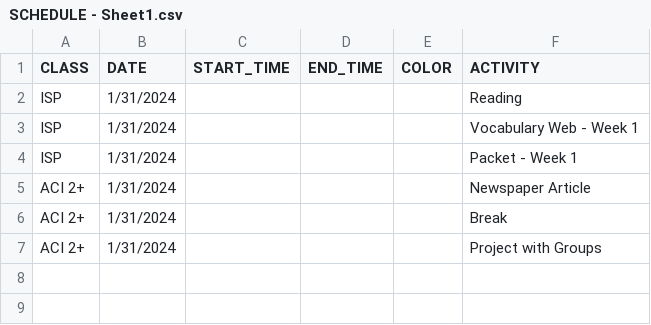
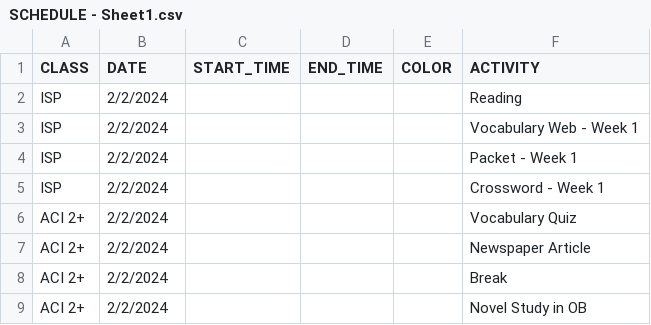
Before and after one commit to mjf1406/class-daily, a CSV file: SCHEDULE - Sheet1.csv, drawn as a sheet.

Commit message:
Add files via upload

```diff
--- a/SCHEDULE - Sheet1.csv
+++ b/SCHEDULE - Sheet1.csv
@@ -1,7 +1,9 @@
 CLASS,DATE,START_TIME,END_TIME,COLOR,ACTIVITY
-ISP,1/31/2024,,,,Reading
-ISP,1/31/2024,,,,Vocabulary Web - Week 1
-ISP,1/31/2024,,,,Packet - Week 1
-ACI 2+,1/31/2024,,,,Newspaper Article
-ACI 2+,1/31/2024,,,,Break
-ACI 2+,1/31/2024,,,,Project with Groups
+ISP,2/2/2024,,,,Reading
+ISP,2/2/2024,,,,Vocabulary Web - Week 1
+ISP,2/2/2024,,,,Packet - Week 1
+ISP,2/2/2024,,,,Crossword - Week 1
+ACI 2+,2/2/2024,,,,Vocabulary Quiz
+ACI 2+,2/2/2024,,,,Newspaper Article
+ACI 2+,2/2/2024,,,,Break
+ACI 2+,2/2/2024,,,,Novel Study in OB
```
